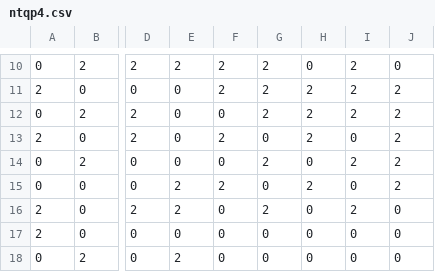
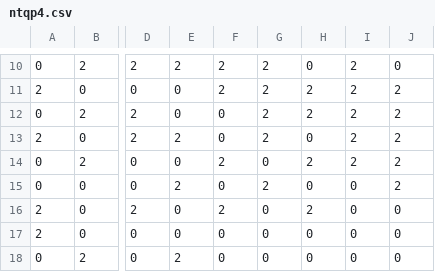
Before and after one commit to lexdunlap/HNN, a CSV file: ntqp4.csv, drawn as a sheet; only a part is shown, gaps mark what is left out; the diff names each change by its address in the sheet, - before the commit and + after, or states it on an @@ line.

```diff
--- a/ntqp4.csv
+++ b/ntqp4.csv
-E13: 0
+E13: 2
-F13: 2
+F13: 0
-G13: 0
+G13: 2
-H13: 2
+H13: 0
-I13: 0
+I13: 2
-F14: 0
+F14: 2
-G14: 2
+G14: 0
-H14: 0
+H14: 2
-F15: 2
+F15: 0
-G15: 0
+G15: 2
-H15: 2
+H15: 0
-E16: 2
+E16: 0
-F16: 0
+F16: 2
-G16: 2
+G16: 0
-H16: 0
+H16: 2
-I16: 2
+I16: 0
```
Also changed, not shown: 4 other files.
